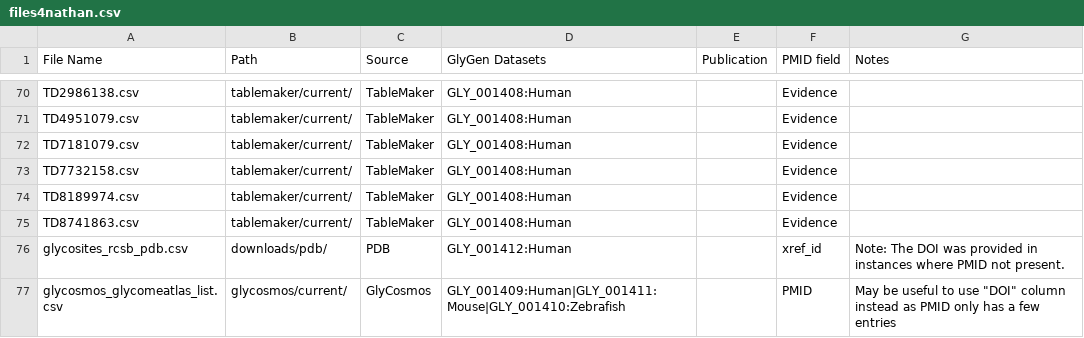
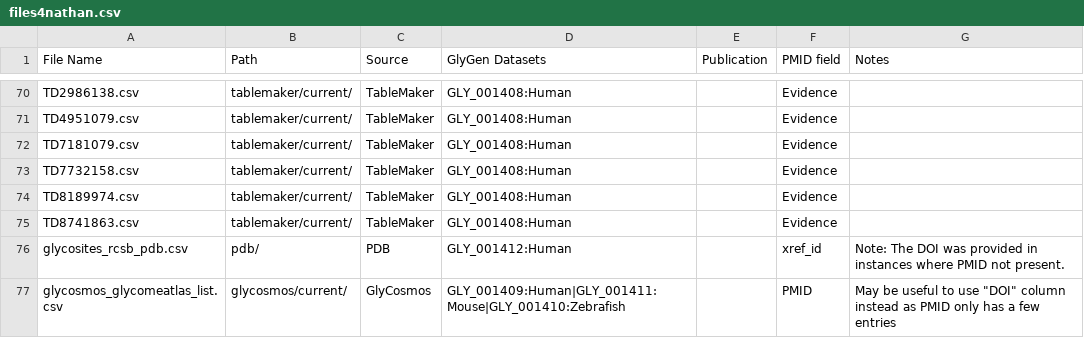
Before and after one commit to glygener/glygen-glycan-pipeline, a CSV file: files4nathan.csv, drawn as a sheet; only a part is shown, gaps mark what is left out.

Commit message:
updated pdb file path

```diff
--- a/files4nathan.csv
+++ b/files4nathan.csv
@@ -75,3 +75,3 @@ TD8189974.csv,tablemaker/current/,TableMaker,GLY_001408:Human,,Evidence,
 TD8741863.csv,tablemaker/current/,TableMaker,GLY_001408:Human,,Evidence,
-glycosites_rcsb_pdb.csv,downloads/pdb/,PDB,GLY_001412:Human,,xref_id,Note: The DOI was provided in instances where PMID not present.
+glycosites_rcsb_pdb.csv,pdb/,PDB,GLY_001412:Human,,xref_id,Note: The DOI was provided in instances where PMID not present.
 glycosmos_glycomeatlas_list.csv,glycosmos/current/,GlyCosmos,GLY_001409:Human|GLY_001411:Mouse|GLY_001410:Zebrafish,,PMID,"May be useful to use ""DOI"" column instead as PMID only has a few entries"
```
